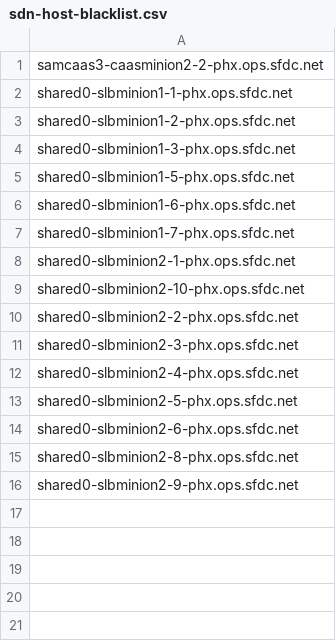
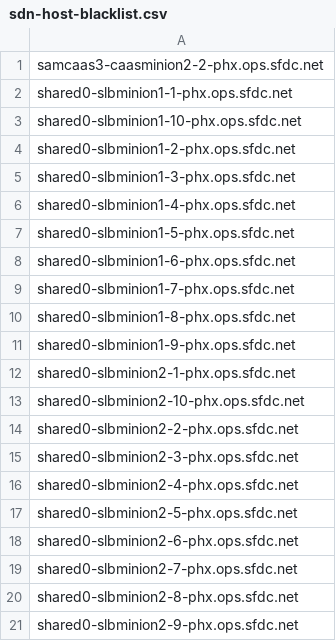
Before and after one commit to kckrithika/kaggle-challenges, a CSV file: sam-internal/sdn/phx/phx-sam/sdn-host-blacklist.csv, drawn as a sheet.

Commit message:
Update blacklist for phx

```diff
--- a/sam-internal/sdn/phx/phx-sam/sdn-host-blacklist.csv
+++ b/sam-internal/sdn/phx/phx-sam/sdn-host-blacklist.csv
@@ -2,4 +2,6 @@ samcaas3-caasminion2-2-phx.ops.sfdc.net
 shared0-slbminion1-1-phx.ops.sfdc.net
+shared0-slbminion1-10-phx.ops.sfdc.net
 shared0-slbminion1-2-phx.ops.sfdc.net
 shared0-slbminion1-3-phx.ops.sfdc.net
+shared0-slbminion1-4-phx.ops.sfdc.net
 shared0-slbminion1-5-phx.ops.sfdc.net
@@ -7,2 +9,4 @@ shared0-slbminion1-6-phx.ops.sfdc.net
 shared0-slbminion1-7-phx.ops.sfdc.net
+shared0-slbminion1-8-phx.ops.sfdc.net
+shared0-slbminion1-9-phx.ops.sfdc.net
 shared0-slbminion2-1-phx.ops.sfdc.net
@@ -14,2 +18,3 @@ shared0-slbminion2-5-phx.ops.sfdc.net
 shared0-slbminion2-6-phx.ops.sfdc.net
+shared0-slbminion2-7-phx.ops.sfdc.net
 shared0-slbminion2-8-phx.ops.sfdc.net
```
